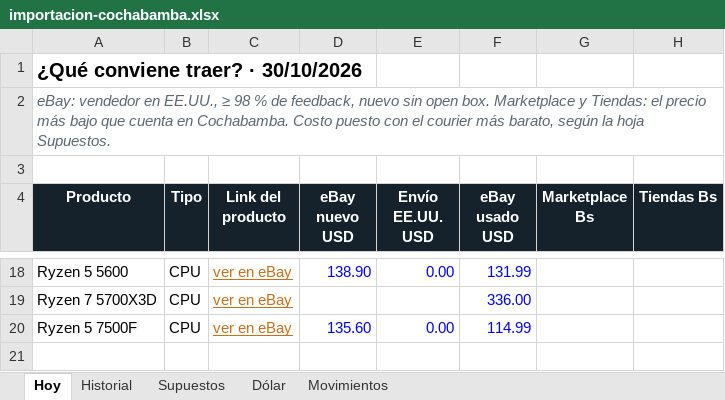
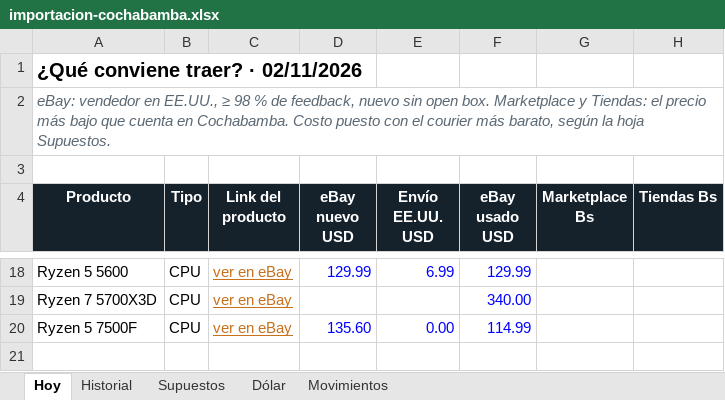
Before and after one commit to Santi491/Claude-, an Excel workbook: importacion-cochabamba.xlsx, sheet Hoy, drawn as a sheet; only a part is shown, gaps mark what is left out; values as stored, in another font and other column widths than the file's, no borders; conditional formats and table styles not drawn; the diff covers the shown part only; the diff names each change by its address in the sheet, - before the commit and + after, or states it on an @@ line.

```diff
--- a/importacion-cochabamba.xlsx (sheet Hoy)
+++ b/importacion-cochabamba.xlsx (sheet Hoy)
-A1 (Producto): ¿Qué conviene traer? · 30/10/2026
+A1 (Producto): ¿Qué conviene traer? · 02/11/2026
-D18 (eBay nuevo USD): 138.90
+D18 (eBay nuevo USD): 129.99
-E18 (Envío EE.UU. USD): 0.00
+E18 (Envío EE.UU. USD): 6.99
-F18 (eBay usado USD): 131.99
+F18 (eBay usado USD): 129.99
-F19 (eBay usado USD): 336.00
+F19 (eBay usado USD): 340.00
```
Also changed, not shown: 1 added row, 1 removed row and 30 edited cells elsewhere in this sheet, sheet Historial, sheet Movimientos, sheet Dólar, 7 other files.
